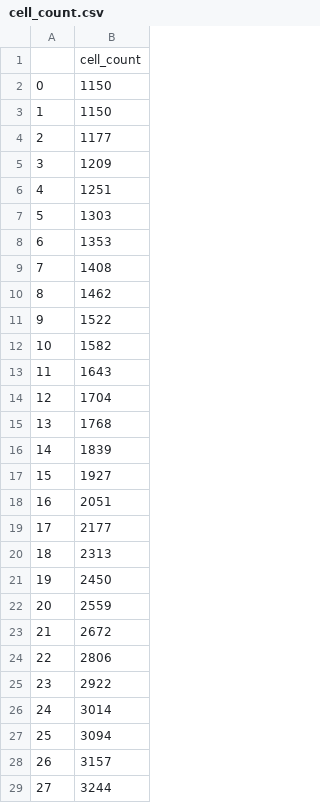
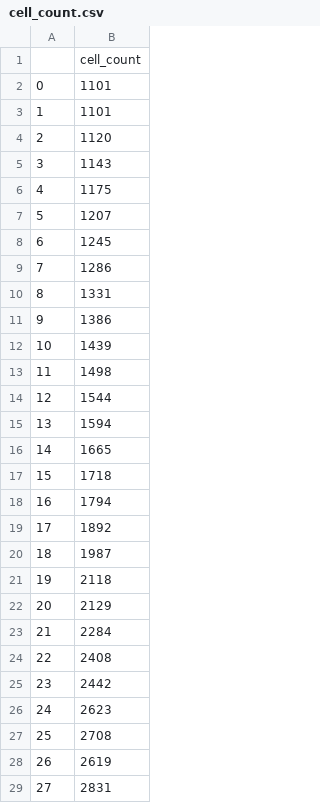
Before and after one commit to janursa/CppyABM, a CSV file: examples/python/cell_count.csv, drawn as a sheet; only a part is shown; the diff covers the shown part only.

```diff
--- a/examples/python/cell_count.csv
+++ b/examples/python/cell_count.csv
@@ -1,29 +1,29 @@
 ,cell_count
-0,1150
-1,1150
-2,1177
-3,1209
-4,1251
-5,1303
-6,1353
-7,1408
-8,1462
-9,1522
-10,1582
-11,1643
-12,1704
-13,1768
-14,1839
-15,1927
-16,2051
-17,2177
-18,2313
-19,2450
-20,2559
-21,2672
-22,2806
-23,2922
-24,3014
-25,3094
-26,3157
-27,3244
+0,1101
+1,1101
+2,1120
+3,1143
+4,1175
+5,1207
+6,1245
+7,1286
+8,1331
+9,1386
+10,1439
+11,1498
+12,1544
+13,1594
+14,1665
+15,1718
+16,1794
+17,1892
+18,1987
+19,2118
+20,2129
+21,2284
+22,2408
+23,2442
+24,2623
+25,2708
+26,2619
+27,2831
```
Also changed, not shown: 40 removed rows and 14 edited cells elsewhere in this file, examples/python/ECM.csv, 18 other files.
